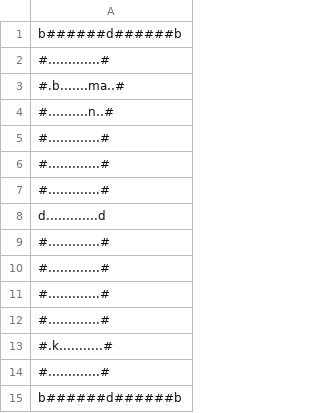
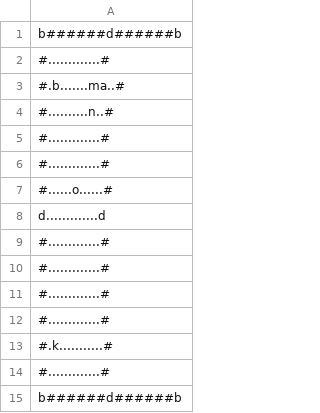
Before and after one commit to nPr0nn/Dungeon-and-Wumpus, a CSV file: _data/layouts/0.csv, drawn as a sheet.

Commit message:
inicio 24-06

```diff
--- a/_data/layouts/0.csv
+++ b/_data/layouts/0.csv
@@ -6,3 +6,3 @@ b######d######b
 #.............#
-#.............#
+#......o......#
 d.............d
```
